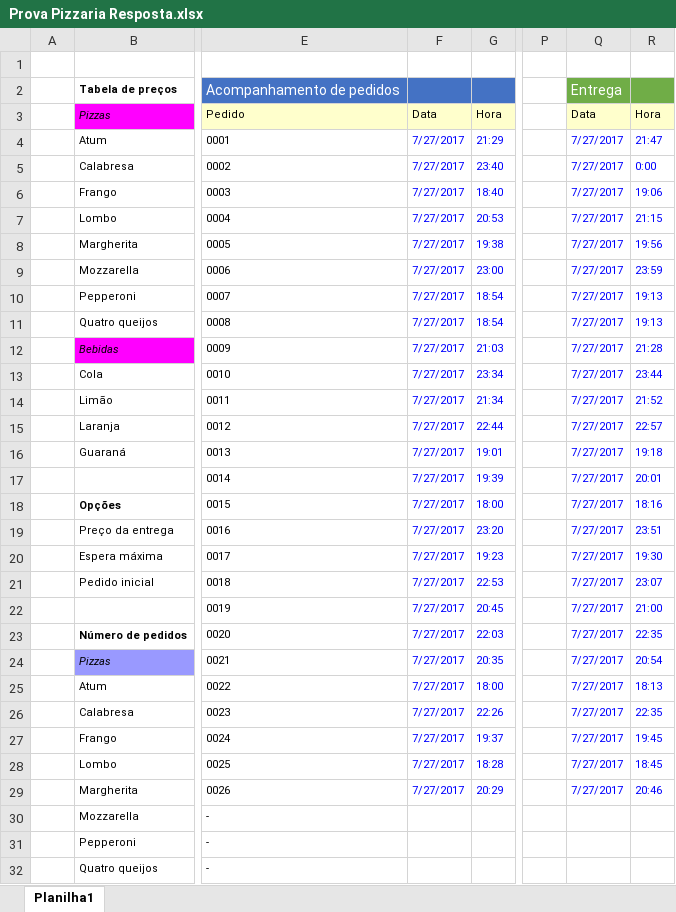
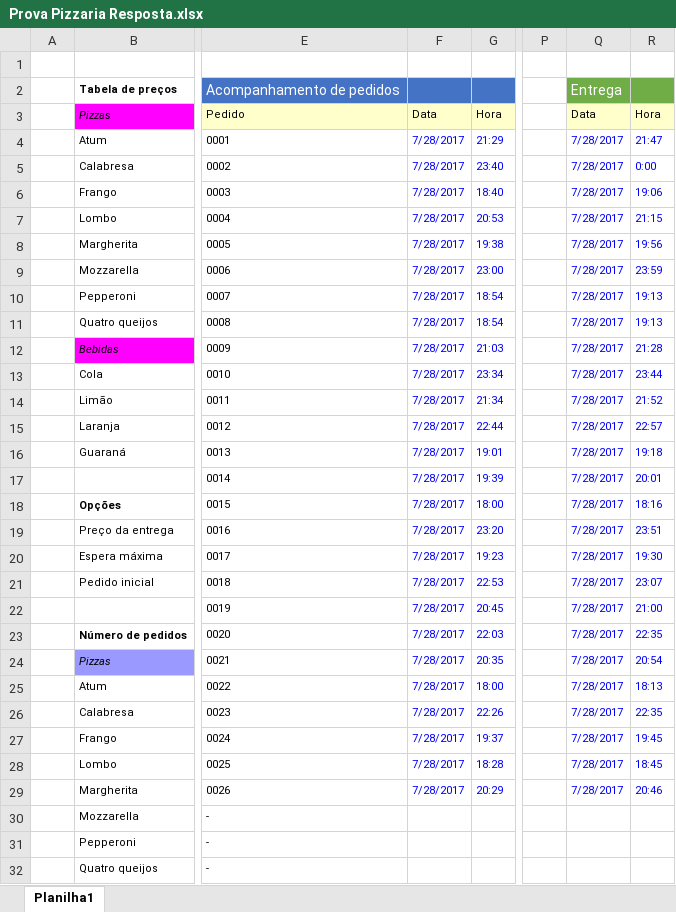
Before and after one commit to Marcsuper/TeachX, an Excel workbook: Turma Intensivo - 439 - Noite Julho 2017/Aula 10 Prova/Prova Pizzaria Resposta.xlsx, sheet Planilha1, drawn as a sheet; only a part is shown, gaps mark what is left out; values as stored, in another font and other column widths than the file's, no borders; conditional formats not drawn; the diff names each change by its address in the sheet, - before the commit and + after, or states it on an @@ line.

```diff
--- a/Turma Intensivo - 439 - Noite Julho 2017/Aula 10 Prova/Prova Pizzaria Resposta.xlsx (sheet Planilha1)
+++ b/Turma Intensivo - 439 - Noite Julho 2017/Aula 10 Prova/Prova Pizzaria Resposta.xlsx (sheet Planilha1)
-F4:F29: 7/27/2017
+F4:F29: 7/28/2017
-Q4:Q29: 7/27/2017
+Q4:Q29: 7/28/2017
```
Also changed, not shown: Turma Intensivo - 439 - Noite Julho 2017/439 Intensivo Noite Excel Diario de bordo.xlsx, Turma Intensivo - 439 - Noite Julho 2017/Aula 9/Excer - Aula Indice Corresp tuma noite .xlsx, 14 other files.
